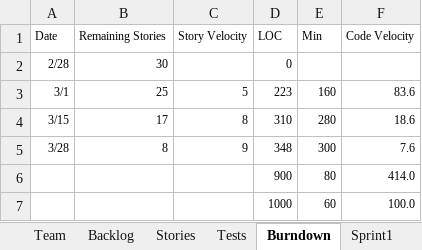
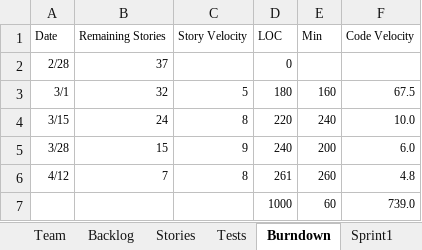
Before and after one commit to Sandesh1491/CS555Group6, an Excel workbook: Team6Report (1).xlsx, sheet Burndown, drawn as a sheet; values as stored, in another font and other column widths than the file's, no borders; charts and pictures not drawn; removed rows and columns are numbered as before the commit, all else as after; the diff names each change by its address in the sheet, - before the commit and + after, or states it on an @@ line.

```diff
--- a/Team6Report (1).xlsx (sheet Burndown)
+++ b/Team6Report (1).xlsx (sheet Burndown)
-B2 (Remaining Stories): 30
+B2 (Remaining Stories): 37
-B3 (Remaining Stories): 25
+B3 (Remaining Stories): 32
-D3 (LOC): 223
+D3 (LOC): 180
-F3 (Code Velocity): 83.6
+F3 (Code Velocity): 67.5
-B4 (Remaining Stories): 17
+B4 (Remaining Stories): 24
-D4 (LOC): 310
+D4 (LOC): 220
-E4 (Min): 280
+E4 (Min): 240
-F4 (Code Velocity): 18.6
+F4 (Code Velocity): 10.0
-B5 (Remaining Stories): 8
+B5 (Remaining Stories): 15
-D5 (LOC): 348
+D5 (LOC): 240
-E5 (Min): 300
+E5 (Min): 200
-F5 (Code Velocity): 7.6
+F5 (Code Velocity): 6.0
-row 6:  |  |  | 900 | 80 | 414.0
+row 6: 4/12 | 7 | 8 | 261 | 260 | 4.8
-F7 (Code Velocity): 100.0
+F7 (Code Velocity): 739.0
```
Also changed, not shown: sheet Backlog, sheet Sprint4, sheet Stories, sheet Tests, sheet Sprint5, charts or pictures, 1 other file.
